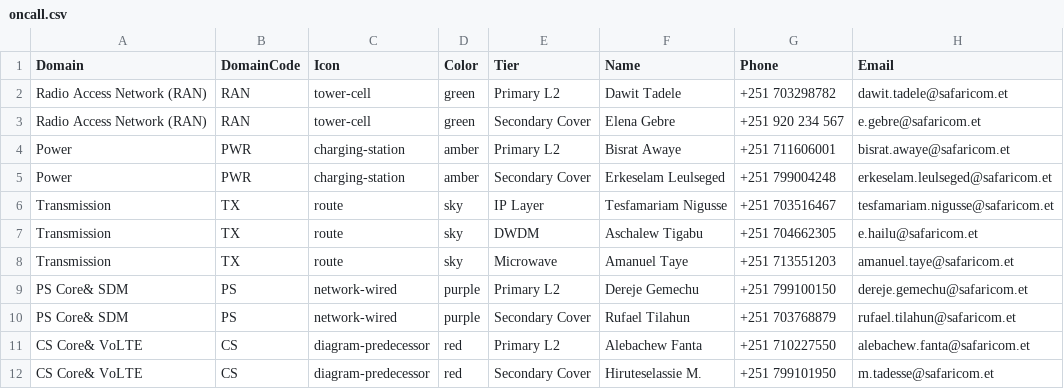
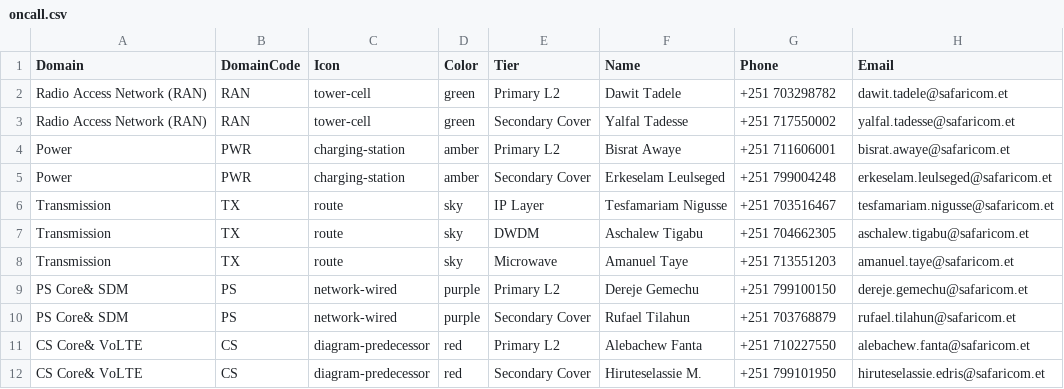
Before and after one commit to Bereketzenebe/NOC-Portal, a CSV file: oncall.csv, drawn as a sheet.

Commit message:
Update oncall.csv

```diff
--- a/oncall.csv
+++ b/oncall.csv
@@ -2,3 +2,3 @@ Domain,DomainCode,Icon,Color,Tier,Name,Phone,Email
 Radio Access Network (RAN),RAN,tower-cell,green,Primary L2,Dawit Tadele,+251 703298782,dawit.tadele@safaricom.et
-Radio Access Network (RAN),RAN,tower-cell,green,Secondary Cover,Elena Gebre,+251 920 234 567,e.gebre@safaricom.et
+Radio Access Network (RAN),RAN,tower-cell,green,Secondary Cover,Yalfal Tadesse,+251 717550002,yalfal.tadesse@safaricom.et
 Power,PWR,charging-station,amber,Primary L2,Bisrat Awaye,+251 711606001,bisrat.awaye@safaricom.et
@@ -6,3 +6,3 @@ Power,PWR,charging-station,amber,Secondary Cover,Erkeselam Leulseged,+251 799004
 Transmission,TX,route,sky,IP Layer,Tesfamariam Nigusse,+251 703516467,tesfamariam.nigusse@safaricom.et
-Transmission,TX,route,sky,DWDM ,Aschalew Tigabu,+251 704662305,e.hailu@safaricom.et
+Transmission,TX,route,sky,DWDM ,Aschalew Tigabu,+251 704662305,aschalew.tigabu@safaricom.et
 Transmission,TX,route,sky,Microwave ,Amanuel Taye,+251 713551203,amanuel.taye@safaricom.et
@@ -11,2 +11,2 @@ PS Core& SDM,PS,network-wired,purple,Secondary Cover,Rufael Tilahun,+251 7037688
 CS Core& VoLTE,CS,diagram-predecessor,red,Primary L2,Alebachew Fanta,+251 710227550,alebachew.fanta@safaricom.et
-CS Core& VoLTE,CS,diagram-predecessor,red,Secondary Cover,Hiruteselassie M.,+251 799101950,m.tadesse@safaricom.et
+CS Core& VoLTE,CS,diagram-predecessor,red,Secondary Cover,Hiruteselassie M.,+251 799101950,hiruteselassie.edris@safaricom.et
```
